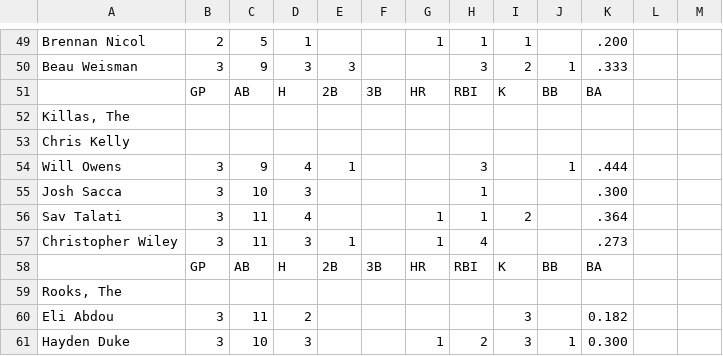
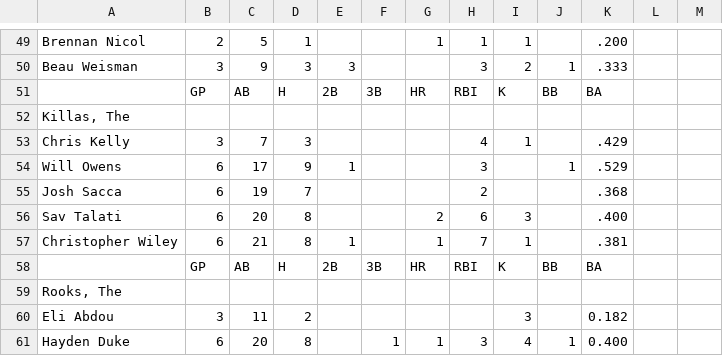
Before and after one commit to ReedAndreas/vandymen, a CSV file: website/data/vandymen_stats.csv, drawn as a sheet; only a part is shown, gaps mark what is left out; the diff covers the shown part only.

```diff
--- a/website/data/vandymen_stats.csv
+++ b/website/data/vandymen_stats.csv
@@ -52,7 +52,7 @@ Beau Weisman,3,9,3,3,,,3,2,1,.333,,
 "Killas, The",,,,,,,,,,,,
-Chris Kelly,,,,,,,,,,,,
-Will Owens,3,9,4,1,,,3,,1,.444,,
-Josh Sacca,3,10,3,,,,1,,,.300,,
-Sav Talati,3,11,4,,,1,1,2,,.364,,
-Christopher Wiley,3,11,3,1,,1,4,,,.273,,
+Chris Kelly,3,7,3,,,,4,1,,.429,,
+Will Owens,6,17,9,1,,,3,,1,.529,,
+Josh Sacca,6,19,7,,,,2,,,.368,,
+Sav Talati,6,20,8,,,2,6,3,,.400,,
+Christopher Wiley,6,21,8,1,,1,7,1,,.381,,
 ,GP,AB,H,2B,3B,HR,RBI,K,BB,BA,,
@@ -60,2 +60,2 @@ Christopher Wiley,3,11,3,1,,1,4,,,.273,,
 Eli Abdou,3,11,2,,,,,3,,0.182,,
-Hayden Duke,3,10,3,,,1,2,3,1,0.300,,
+Hayden Duke,6,20,8,,1,1,3,4,1,0.400,,
```
Also changed, not shown: 3 added rows and 14 edited cells elsewhere in this file, website/data/vandymen_teams.csv, 22 other files.
